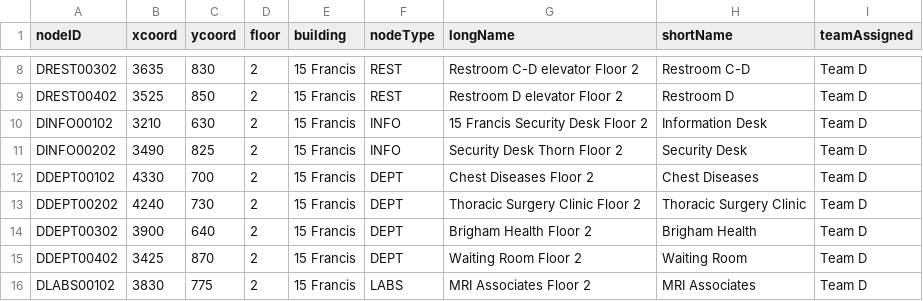
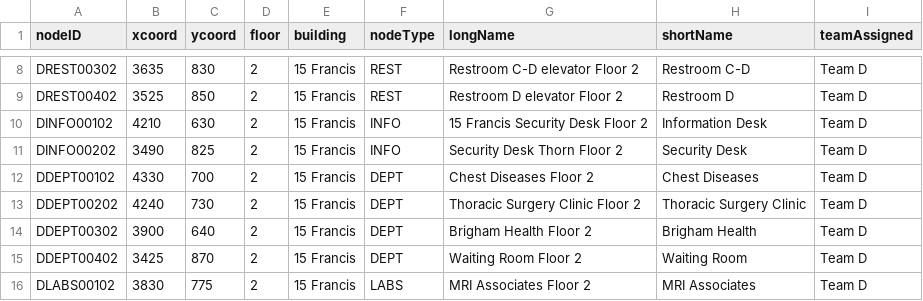
Before and after one commit to SE2017B/Iteration4, a CSV file: MapDnodes.csv, drawn as a sheet; only a part is shown, gaps mark what is left out.

```diff
--- a/MapDnodes.csv
+++ b/MapDnodes.csv
@@ -9,3 +9,3 @@ DREST00302,3635,830,2,15 Francis,REST,Restroom C-D elevator Floor 2,Restroom C-D
 DREST00402,3525,850,2,15 Francis,REST,Restroom D elevator Floor 2,Restroom D,Team D
-DINFO00102,3210,630,2,15 Francis,INFO,15 Francis Security Desk Floor 2,Information Desk,Team D
+DINFO00102,4210,630,2,15 Francis,INFO,15 Francis Security Desk Floor 2,Information Desk,Team D
 DINFO00202,3490,825,2,15 Francis,INFO,Security Desk Thorn Floor 2,Security Desk,Team D
```
Also changed, not shown: MapAnodes.csv, outputNodes.csv, 8 other files.
